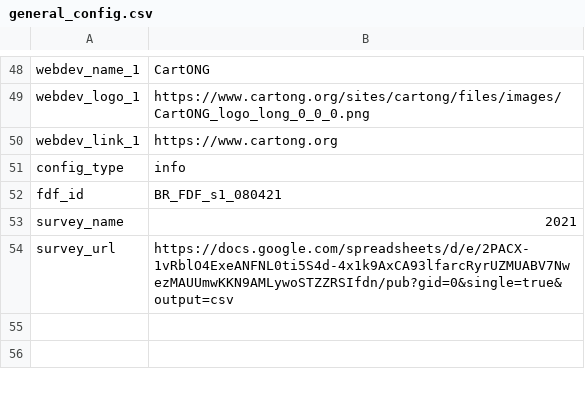
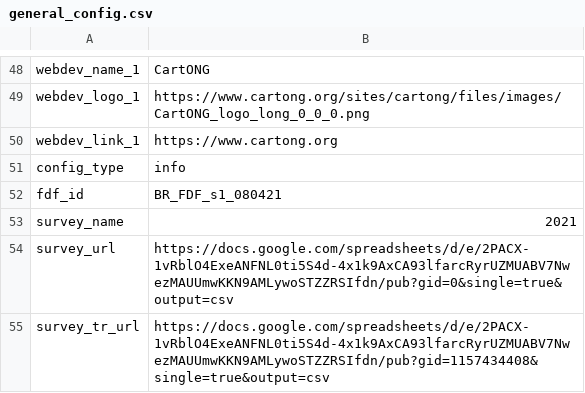
Before and after one commit to CartONG-staff/opsmap-nigeria, a CSV file: public/data/brazil/general_config.csv, drawn as a sheet; only a part is shown, gaps mark what is left out; the diff names each change by its address in the sheet, - before the commit and + after, or states it on an @@ line.

```diff
--- a/public/data/brazil/general_config.csv
+++ b/public/data/brazil/general_config.csv
+row 55: survey_tr_url | https://docs.google.com/spreadsheets/d/e/2PACX-1vRblO4ExeANFNL0ti5S4d-4x1k9AxCA93lfarcRyrUZMUABV7NwezMAUUmwKKN9AMLywoSTZZRSIfdn/pub?gid=1157434408&single=true&output=csv
```
Also changed, not shown: public/data/somalia/general_config.csv, 8 other files.
